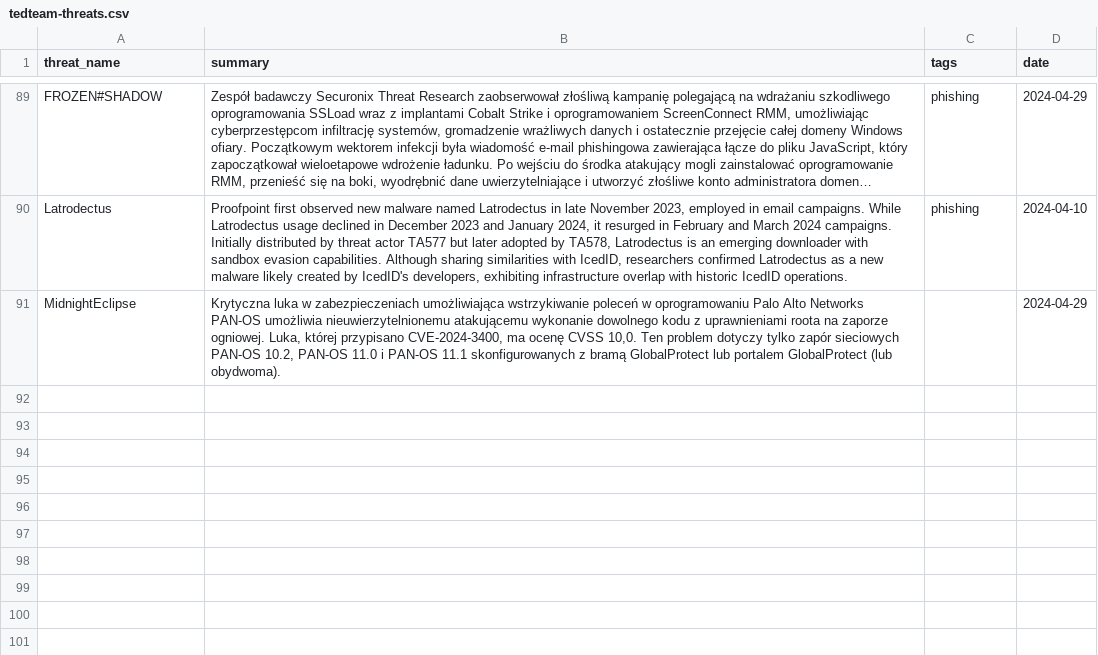
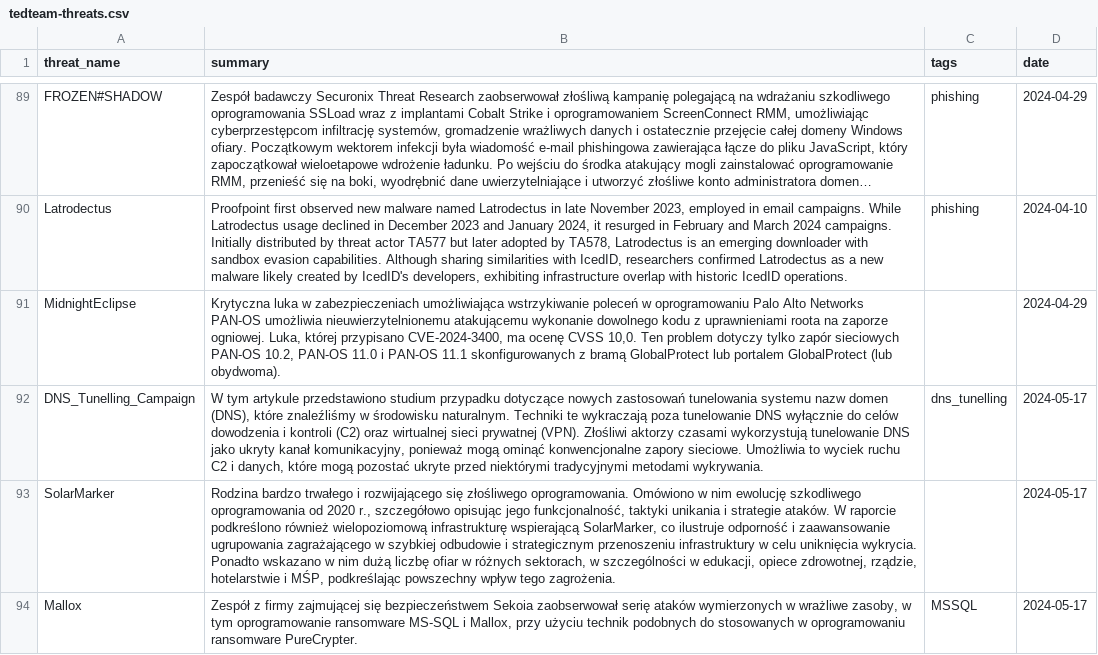
Before and after one commit to kfidur/Tedteam-security, a CSV file: tedteam-threats.csv, drawn as a sheet; only a part is shown, gaps mark what is left out; long unchanged cells end in …; the diff covers the shown part only; the diff names each change by its address in the sheet, - before the commit and + after, or states it on an @@ line.

```diff
--- a/tedteam-threats.csv
+++ b/tedteam-threats.csv
+row 92: DNS_Tunelling_Campaign | W tym artykule przedstawiono studium przypadku dotyczące nowych zastosowań tunelowania systemu nazw domen (DNS), które znaleźliśmy w środowisku naturalnym. Techniki te wykraczają poza tunelowanie DNS wyłącznie do celów dowodzenia i kontroli (C2) oraz wirtualnej sieci prywatnej (VPN). Złośliwi aktorzy czasami wykorzystują tunelowanie DNS jako ukryty kanał komunikacyjny, ponieważ mogą ominąć konwencjonalne zapory sieciowe. Umożliwia to wyciek ruchu C2 i danych, które mogą pozostać ukryte przed niektórymi tradycyjnymi metodami wykrywania. | dns_tunelling | 2024-05-17
+row 93: SolarMarker | Rodzina bardzo trwałego i rozwijającego się złośliwego oprogramowania. Omówiono w nim ewolucję szkodliwego oprogramowania od 2020 r., szczegółowo opisując jego funkcjonalność, taktyki unikania i strategie ataków. W raporcie podkreślono również wielopoziomową infrastrukturę wspierającą SolarMarker, co ilustruje odporność i zaawansowanie ugrupowania zagrażającego w szybkiej odbudowie i strategicznym przenoszeniu infrastruktury w celu uniknięcia wykrycia. Ponadto wskazano w nim dużą liczbę ofiar w różnych sektorach, w szczególności w edukacji, opiece zdrowotnej, rządzie, hotelarstwie i MŚP, podkreślając powszechny wpływ tego zagrożenia. |  | 2024-05-17
+row 94: Mallox | Zespół z firmy zajmującej się bezpieczeństwem Sekoia zaobserwował serię ataków wymierzonych w wrażliwe zasoby, w tym oprogramowanie ransomware MS-SQL i Mallox, przy użyciu technik podobnych do stosowanych w oprogramowaniu ransomware PureCrypter. | MSSQL | 2024-05-17
```
Also changed, not shown: 2 added rows and 4 edited cells elsewhere in this file, tedteam-ip-iocs.csv, tedteam-query-iocs.csv, 2 other files.
